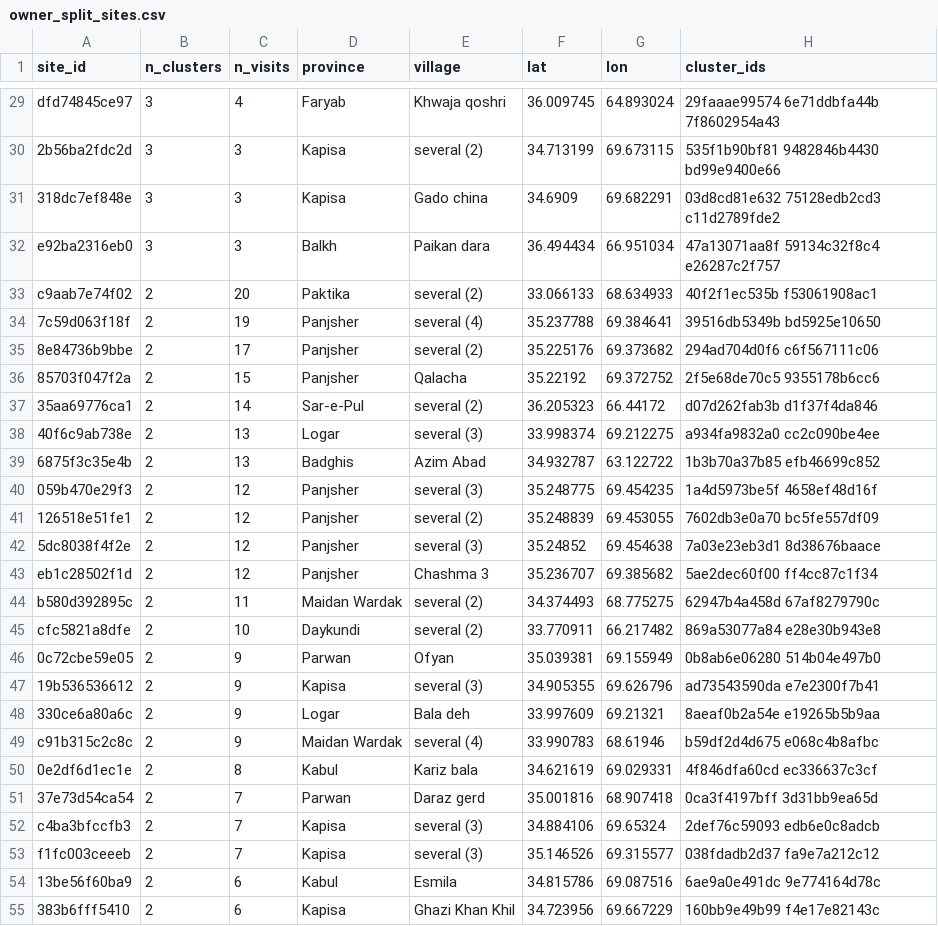
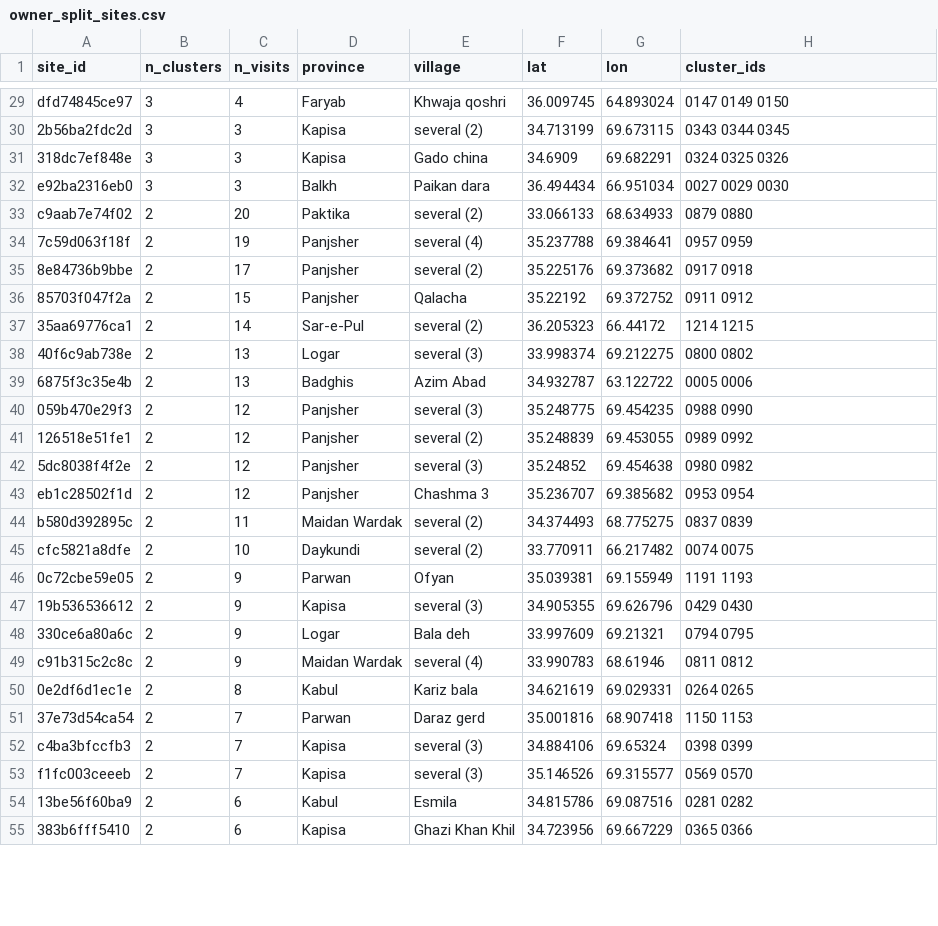
Before and after one commit to Maziarkarimi88/CursorMaziar, a CSV file: examples/kobo_gw/owner_split_sites.csv, drawn as a sheet; only a part is shown, gaps mark what is left out; the diff covers the shown part only; the diff names each change by its address in the sheet, - before the commit and + after, or states it on an @@ line.

```diff
--- a/examples/kobo_gw/owner_split_sites.csv
+++ b/examples/kobo_gw/owner_split_sites.csv
-H29 (cluster_ids): 29faaae99574 6e71ddbfa44b 7f8602954a43
+H29 (cluster_ids): 0147 0149 0150
-H30 (cluster_ids): 535f1b90bf81 9482846b4430 bd99e9400e66
+H30 (cluster_ids): 0343 0344 0345
-H31 (cluster_ids): 03d8cd81e632 75128edb2cd3 c11d2789fde2
+H31 (cluster_ids): 0324 0325 0326
-H32 (cluster_ids): 47a13071aa8f 59134c32f8c4 e26287c2f757
+H32 (cluster_ids): 0027 0029 0030
-H33 (cluster_ids): 40f2f1ec535b f53061908ac1
+H33 (cluster_ids): 0879 0880
-H34 (cluster_ids): 39516db5349b bd5925e10650
+H34 (cluster_ids): 0957 0959
-H35 (cluster_ids): 294ad704d0f6 c6f567111c06
+H35 (cluster_ids): 0917 0918
-H36 (cluster_ids): 2f5e68de70c5 9355178b6cc6
+H36 (cluster_ids): 0911 0912
-H37 (cluster_ids): d07d262fab3b d1f37f4da846
+H37 (cluster_ids): 1214 1215
-H38 (cluster_ids): a934fa9832a0 cc2c090be4ee
+H38 (cluster_ids): 0800 0802
-H39 (cluster_ids): 1b3b70a37b85 efb46699c852
+H39 (cluster_ids): 0005 0006
-H40 (cluster_ids): 1a4d5973be5f 4658ef48d16f
+H40 (cluster_ids): 0988 0990
-H41 (cluster_ids): 7602db3e0a70 bc5fe557df09
+H41 (cluster_ids): 0989 0992
-H42 (cluster_ids): 7a03e23eb3d1 8d38676baace
+H42 (cluster_ids): 0980 0982
-H43 (cluster_ids): 5ae2dec60f00 ff4cc87c1f34
+H43 (cluster_ids): 0953 0954
-H44 (cluster_ids): 62947b4a458d 67af8279790c
+H44 (cluster_ids): 0837 0839
-H45 (cluster_ids): 869a53077a84 e28e30b943e8
+H45 (cluster_ids): 0074 0075
-H46 (cluster_ids): 0b8ab6e06280 514b04e497b0
+H46 (cluster_ids): 1191 1193
-H47 (cluster_ids): ad73543590da e7e2300f7b41
+H47 (cluster_ids): 0429 0430
-H48 (cluster_ids): 8aeaf0b2a54e e19265b5b9aa
+H48 (cluster_ids): 0794 0795
-H49 (cluster_ids): b59df2d4d675 e068c4b8afbc
+H49 (cluster_ids): 0811 0812
-H50 (cluster_ids): 4f846dfa60cd ec336637c3cf
+H50 (cluster_ids): 0264 0265
-H51 (cluster_ids): 0ca3f4197bff 3d31bb9ea65d
+H51 (cluster_ids): 1150 1153
-H52 (cluster_ids): 2def76c59093 edb6e0c8adcb
+H52 (cluster_ids): 0398 0399
-H53 (cluster_ids): 038fdadb2d37 fa9e7a212c12
+H53 (cluster_ids): 0569 0570
-H54 (cluster_ids): 6ae9a0e491dc 9e774164d78c
+H54 (cluster_ids): 0281 0282
-H55 (cluster_ids): 160bb9e49b99 f4e17e82143c
+H55 (cluster_ids): 0365 0366
```
Also changed, not shown: 108 edited cells elsewhere in this file, 6 other files.
